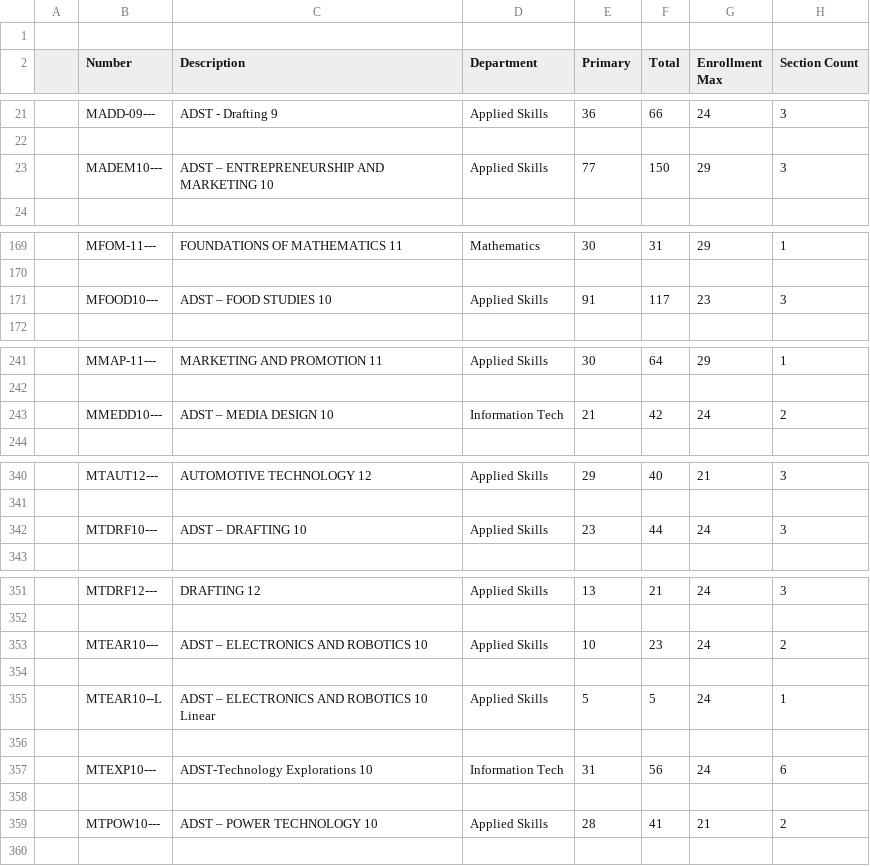
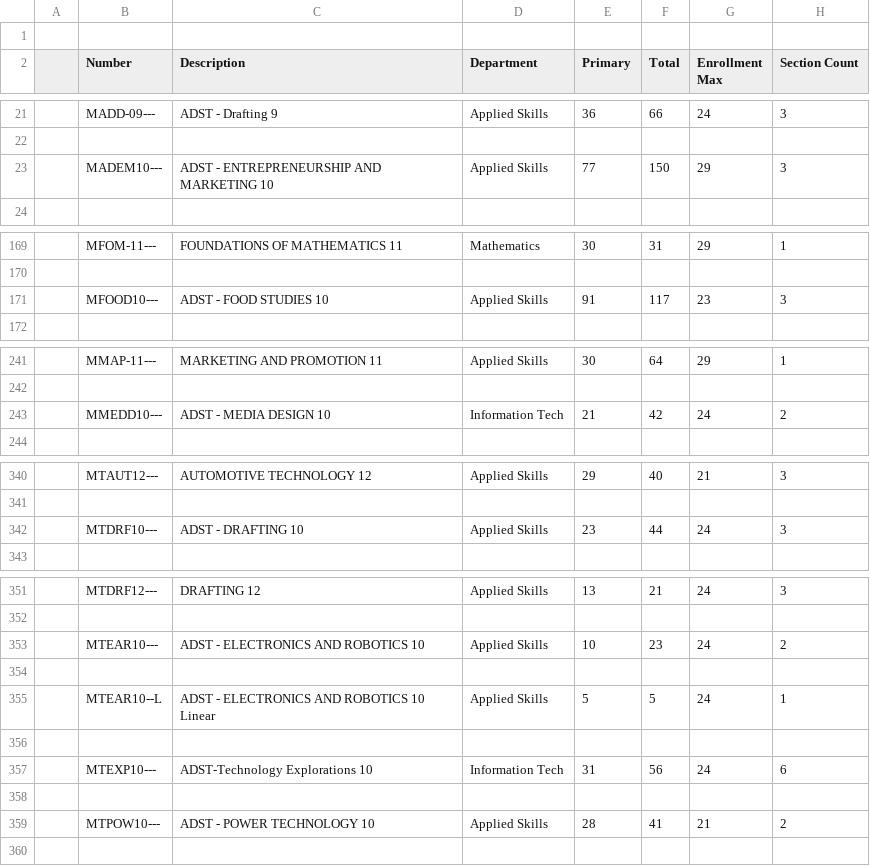
Before and after one commit to SanaDeghat/timeTableProblem, a CSV file: DataFiles/Course Tally.csv, drawn as a sheet; only a part is shown, gaps mark what is left out; the diff covers the shown part only; the diff names each change by its address in the sheet, - before the commit and + after, or states it on an @@ line.

```diff
--- a/DataFiles/Course Tally.csv
+++ b/DataFiles/Course Tally.csv
-C23 (Description): ADST – ENTREPRENEURSHIP AND MARKETING 10
+C23 (Description): ADST - ENTREPRENEURSHIP AND MARKETING 10
-C171 (Description): ADST – FOOD STUDIES 10
+C171 (Description): ADST - FOOD STUDIES 10
-C243 (Description): ADST – MEDIA DESIGN 10
+C243 (Description): ADST - MEDIA DESIGN 10
-C342 (Description): ADST – DRAFTING 10
+C342 (Description): ADST - DRAFTING 10
-C353 (Description): ADST – ELECTRONICS AND ROBOTICS 10
+C353 (Description): ADST - ELECTRONICS AND ROBOTICS 10
-C355 (Description): ADST – ELECTRONICS AND ROBOTICS 10 Linear
+C355 (Description): ADST - ELECTRONICS AND ROBOTICS 10 Linear
-C359 (Description): ADST – POWER TECHNOLOGY 10
+C359 (Description): ADST - POWER TECHNOLOGY 10
```
Also changed, not shown: 1 edited cell elsewhere in this file, DataFiles/course_blocking_useble.csv, courses_by_block.csv, 2 other files.
